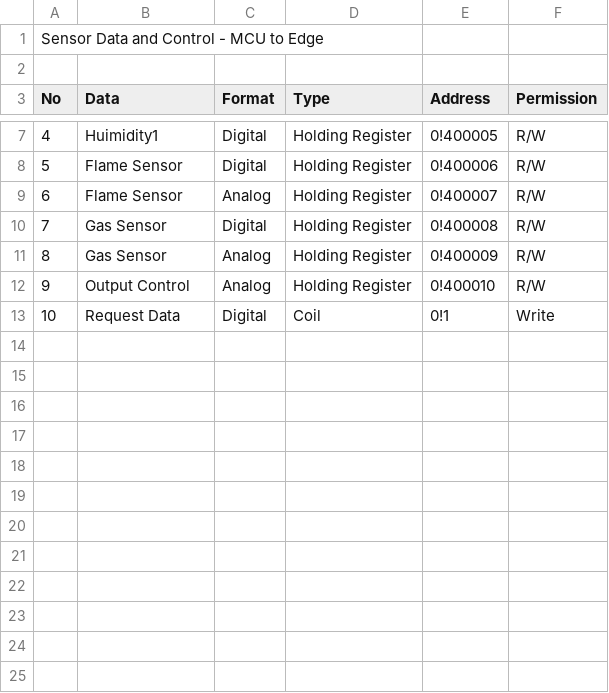
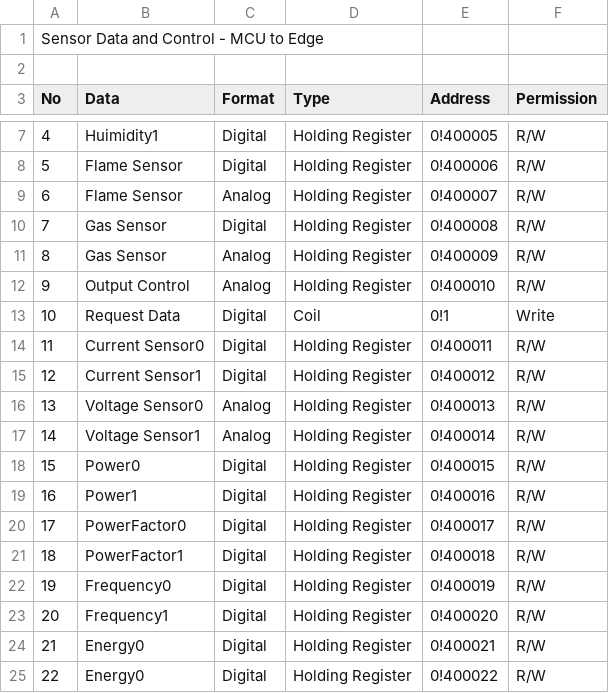
Before and after one commit to cube91430/USB-Ethernet-Embedded-System, a CSV file: Sensor Data and Control - MCU to Edge____ - Sheet1.csv, drawn as a sheet; only a part is shown, gaps mark what is left out.

Commit message:
Update Sensor Data and Control - MCU to Edge____ - Sheet1.csv

```diff
--- a/Sensor Data and Control - MCU to Edge____ - Sheet1.csv
+++ b/Sensor Data and Control - MCU to Edge____ - Sheet1.csv
@@ -13 +13,13 @@ No,Data,Format,Type,Address,Permission
 10,Request Data,Digital,Coil,0!1,Write
+11,Current Sensor0,Digital,	Holding Register, 0!400011,	R/W	
+12,Current Sensor1,Digital,	Holding Register,	0!400012,	R/W	
+13,Voltage Sensor0,Analog,	Holding Register,	0!400013,	R/W	
+14,Voltage Sensor1,Analog,	Holding Register,	0!400014,	R/W	
+15,Power0,Digital,	Holding Register,	0!400015,	R/W	
+16,Power1,Digital,	Holding Register,	0!400016,	R/W	
+17,PowerFactor0, Digital,	Holding Register,	0!400017,	R/W	
+18,PowerFactor1,	Digital,	Holding Register,	0!400018,	R/W	
+19,Frequency0,	Digital,	Holding Register,	0!400019,	R/W	
+20,Frequency1,	Digital,	Holding Register,	0!400020,	R/W	
+21,Energy0,	Digital,	Holding Register, 0!400021,	R/W	
+22,Energy0,	Digital,	Holding Register,	0!400022,	R/W	
```
